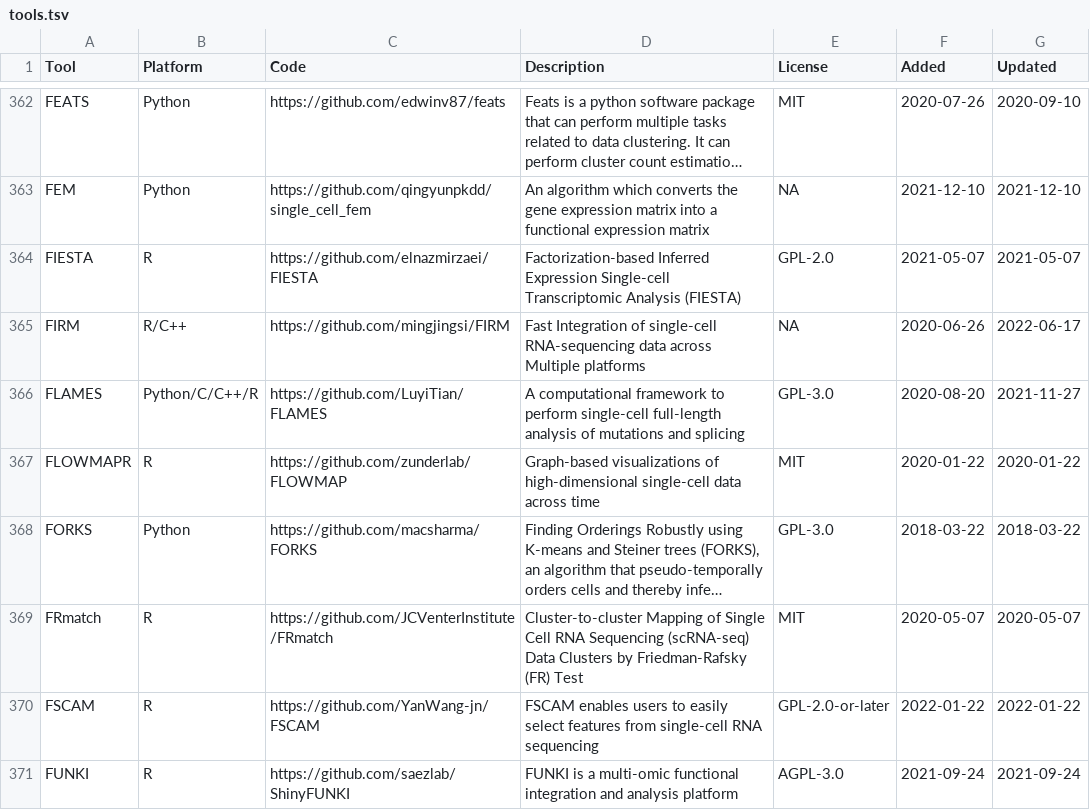
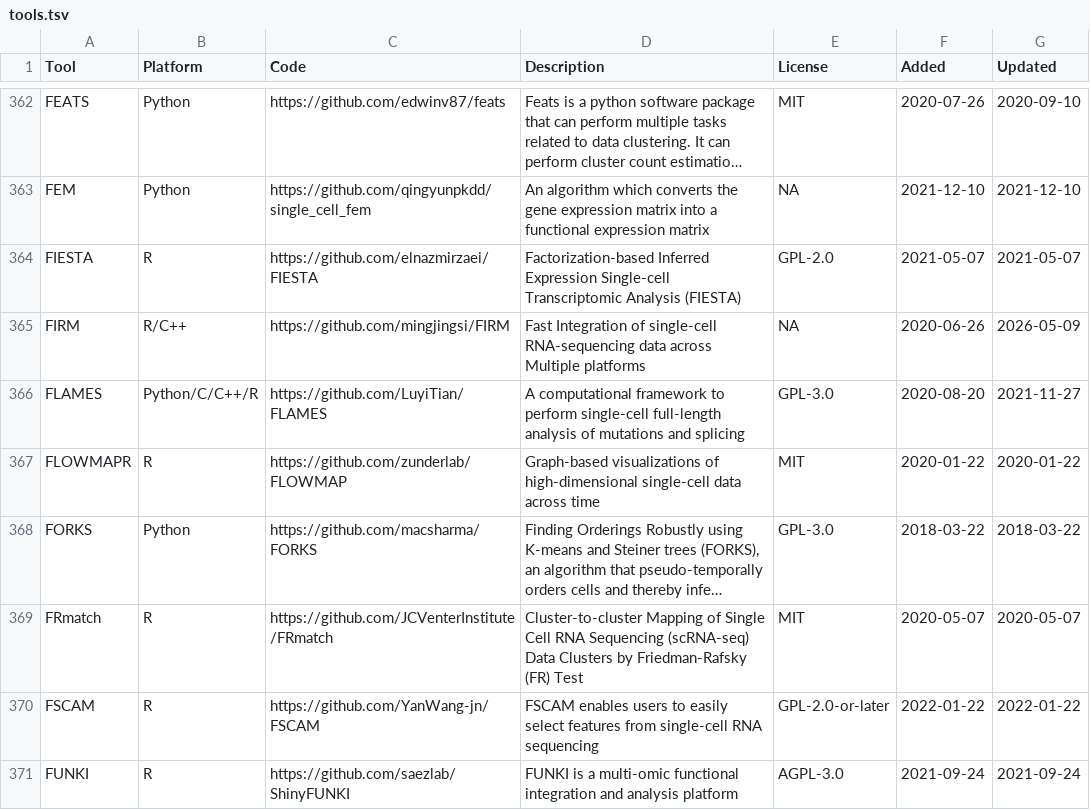
Before and after one commit to scRNA-tools/scRNA-tools, a TSV file: database/tools.tsv, drawn as a sheet; only a part is shown, gaps mark what is left out; long unchanged cells end in ….

Commit message:
Update: New CRAN repository for FIRM
https://www.scrna-tools.org/tools#FIRM

```diff
--- a/database/tools.tsv
+++ b/database/tools.tsv
@@ -364,3 +364,3 @@ FEM	Python	https://github.com/qingyunpkdd/single_cell_fem	An algorithm which con
 FIESTA	R	https://github.com/elnazmirzaei/FIESTA	Factorization-based Inferred Expression Single-cell Transcriptomic Analysis (FIESTA)	GPL-2.0	2021-05-07	2021-05-07
-FIRM	R/C++	https://github.com/mingjingsi/FIRM	Fast Integration of single-cell RNA-sequencing data across Multiple platforms	NA	2020-06-26	2022-06-17
+FIRM	R/C++	https://github.com/mingjingsi/FIRM	Fast Integration of single-cell RNA-sequencing data across Multiple platforms	NA	2020-06-26	2026-05-09
 FLAMES	Python/C/C++/R	https://github.com/LuyiTian/FLAMES	A computational framework to perform single-cell full-length analysis of mutations and splicing	GPL-3.0	2020-08-20	2021-11-27
```
Also changed, not shown: database/ignored.tsv, database/repositories.tsv.
